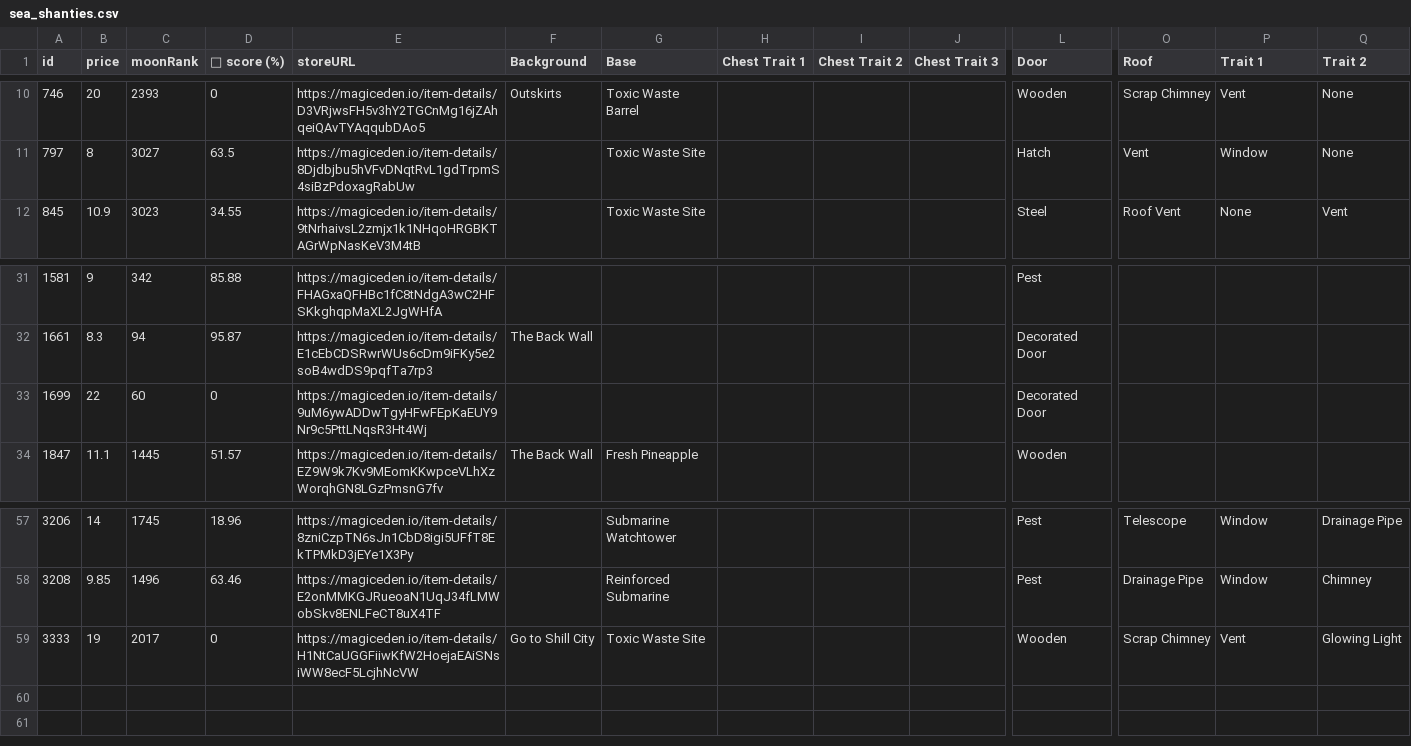
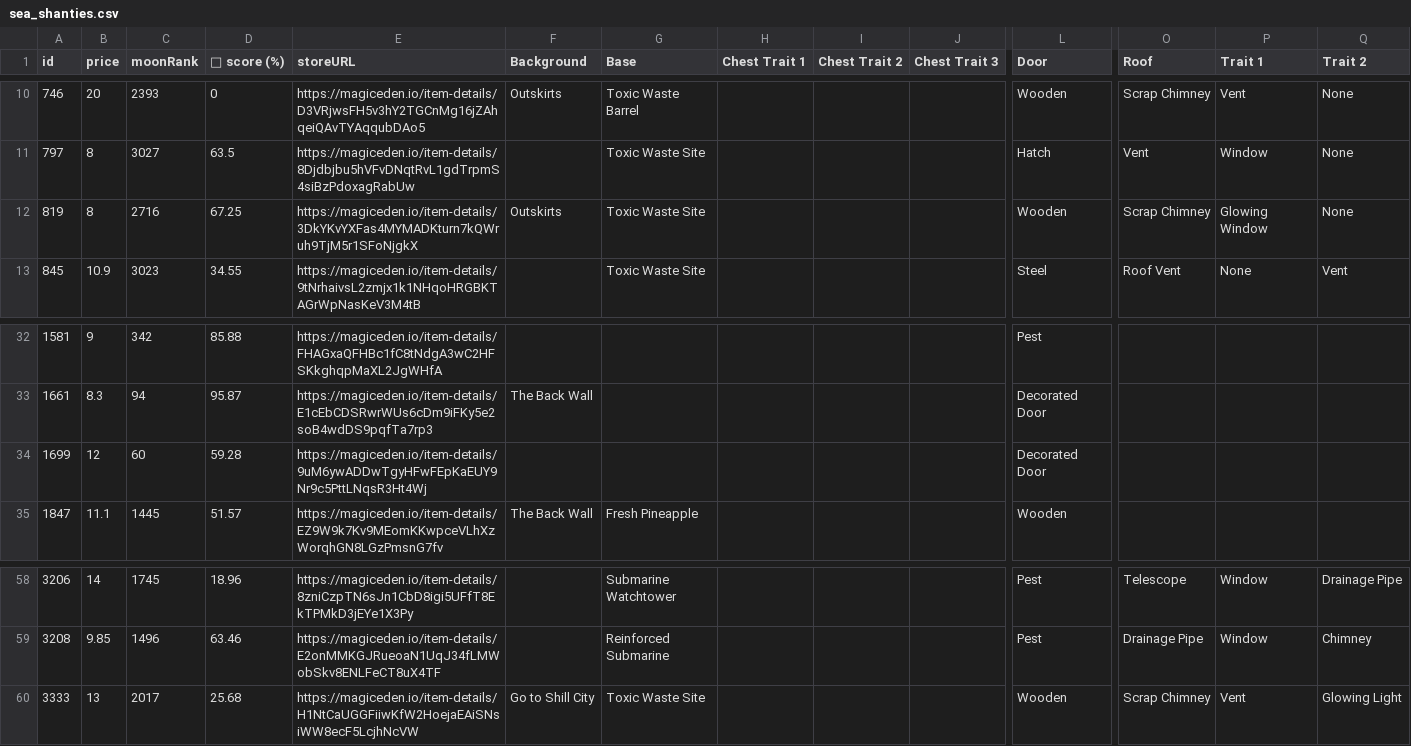
Before and after one commit to lsamoht/sol-nft-monitor, a CSV file: sea_shanties.csv, drawn as a sheet; only a part is shown, gaps mark what is left out; addresses are those after the commit; rows hold the shown columns only; the diff names each change by its address in the sheet, - before the commit and + after, or states it on an @@ line.

Commit message:
Flat: latest data (2022-02-26T11:17:11.683Z) {   "date": "2022-02-26T11:17:11.683Z",   "files": [     {       "name": "rude_golems.csv",       "deltaBytes": 458,       "source": "https://reqbin.com/echo/get/json"     },     {       "name": "rude_golems.csv",       "deltaBytes": 635,       "source": "https://qzlsklfacc.medianetwork.cloud/get_nft?collection=rudegolems&page=0&limit=100&order=price-ASC&fits=any&trait=&search=&min=0&max=0&listed=true&ownedby=&attrib_count=&bid=all"     },     {       "name": "sea_shanties.csv",       "deltaBytes": 244,       "source": "https://reqbin.com/echo/get/json"     },     {       "name": "balloonsville.csv",       "deltaBytes": 30,       "source": "https://reqbin.com/echo/get/json"     },     {       "name": "balloonsville.csv",       "deltaBytes": 30,       "source": "https://qzlsklfacc.medianetwork.cloud/get_nft?collection=balloonsville&page=0&limit=100&order=price-ASC&fits=any&trait=&search=&min=0&max=0&listed=true&ownedby=&attrib_count=&bid=all"     },     {       "name": "zilla_vs_kong.csv",       "deltaBytes": -201,       "source": "https://reqbin.com/echo/get/json"     }   ] }

```diff
--- a/sea_shanties.csv
+++ b/sea_shanties.csv
+row 12: 819 | 8 | 2716 | 67.25 | https://magiceden.io/item-details/3DkYKvYXFas4MYMADKturn7kQWruh9TjM5r1SFoNjgkX | Outskirts | Toxic Waste Site |  |  |  | Wooden | Scrap Chimney | Glowing Window | None
-B34 (price): 22
+B34 (price): 12
-D34 (💎 score (%)): 0
+D34 (💎 score (%)): 59.28
-B60 (price): 19
+B60 (price): 13
-D60 (💎 score (%)): 0
+D60 (💎 score (%)): 25.68
```
Also changed, not shown: balloonsville.csv, rude_golems.csv, 1 other file.
